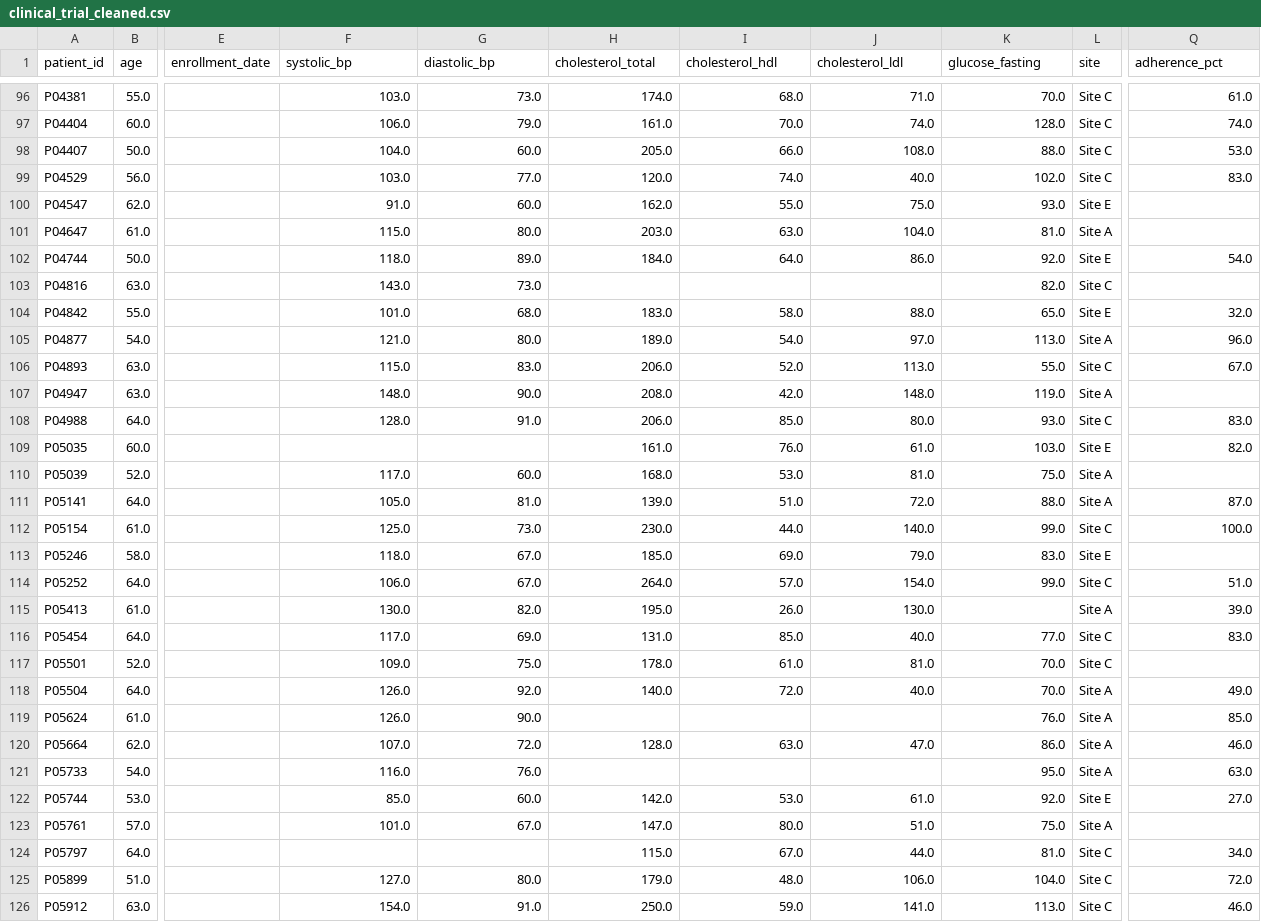
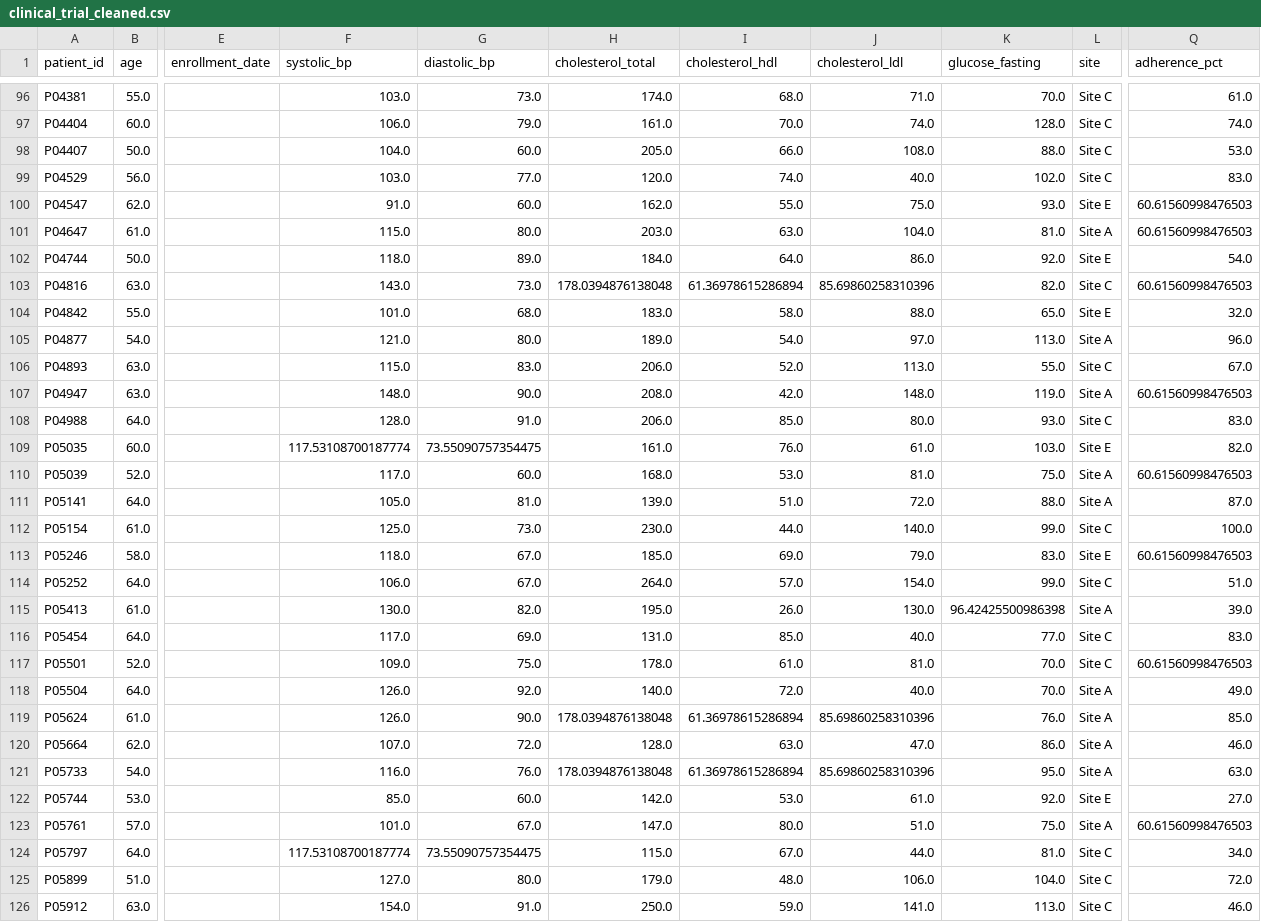
Before and after one commit to UCSF-DataSci/ds217-midterm-jharatani, a CSV file: output/clinical_trial_cleaned.csv, drawn as a sheet; only a part is shown, gaps mark what is left out; the diff covers the shown part only; the diff names each change by its address in the sheet, - before the commit and + after, or states it on an @@ line.

```diff
--- a/output/clinical_trial_cleaned.csv
+++ b/output/clinical_trial_cleaned.csv
-Q100:Q101 (adherence_pct): (empty)
+Q100:Q101 (adherence_pct): 60.61560998476503
-H103 (cholesterol_total): (empty)
+H103 (cholesterol_total): 178.0394876138048
-I103 (cholesterol_hdl): (empty)
+I103 (cholesterol_hdl): 61.36978615286894
-J103 (cholesterol_ldl): (empty)
+J103 (cholesterol_ldl): 85.69860258310396
-Q103 (adherence_pct): (empty)
+Q103 (adherence_pct): 60.61560998476503
-Q107 (adherence_pct): (empty)
+Q107 (adherence_pct): 60.61560998476503
-F109 (systolic_bp): (empty)
+F109 (systolic_bp): 117.53108700187774
-G109 (diastolic_bp): (empty)
+G109 (diastolic_bp): 73.55090757354475
-Q110 (adherence_pct): (empty)
+Q110 (adherence_pct): 60.61560998476503
-Q113 (adherence_pct): (empty)
+Q113 (adherence_pct): 60.61560998476503
-K115 (glucose_fasting): (empty)
+K115 (glucose_fasting): 96.42425500986398
-Q117 (adherence_pct): (empty)
+Q117 (adherence_pct): 60.61560998476503
-H119 (cholesterol_total): (empty)
+H119 (cholesterol_total): 178.0394876138048
-I119 (cholesterol_hdl): (empty)
+I119 (cholesterol_hdl): 61.36978615286894
-J119 (cholesterol_ldl): (empty)
+J119 (cholesterol_ldl): 85.69860258310396
-H121 (cholesterol_total): (empty)
+H121 (cholesterol_total): 178.0394876138048
-I121 (cholesterol_hdl): (empty)
+I121 (cholesterol_hdl): 61.36978615286894
-J121 (cholesterol_ldl): (empty)
+J121 (cholesterol_ldl): 85.69860258310396
-Q123 (adherence_pct): (empty)
+Q123 (adherence_pct): 60.61560998476503
-F124 (systolic_bp): (empty)
+F124 (systolic_bp): 117.53108700187774
-G124 (diastolic_bp): (empty)
+G124 (diastolic_bp): 73.55090757354475
```
Also changed, not shown: 89 edited cells elsewhere in this file, 3 other files.
